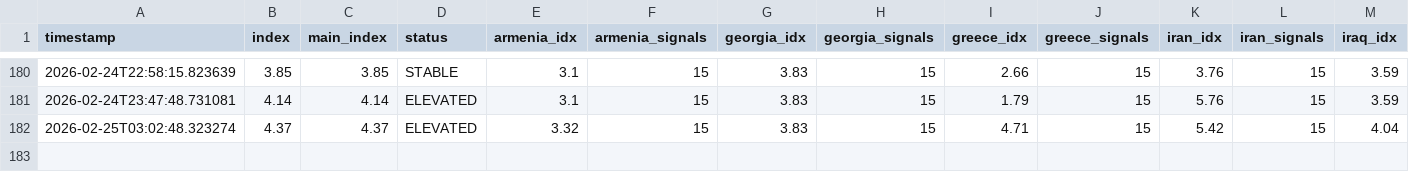
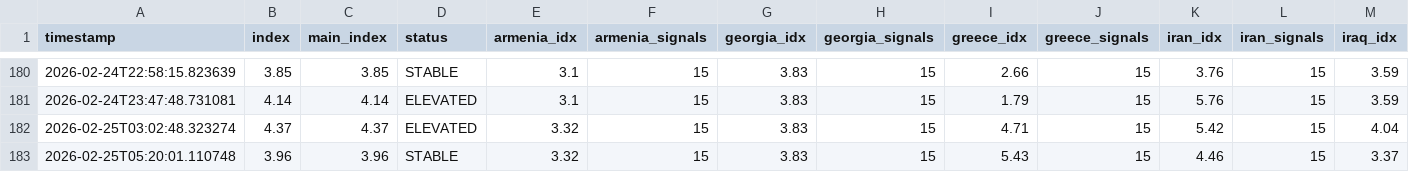
Before and after one commit to akgularda/border-neighbor-threat-index, a CSV file: bnti_history.csv, drawn as a sheet; only a part is shown, gaps mark what is left out; rows hold the shown columns only; the diff names each change by its address in the sheet, - before the commit and + after, or states it on an @@ line.

```diff
--- a/bnti_history.csv
+++ b/bnti_history.csv
+row 183: 2026-02-25T05:20:01.110748 | 3.96 | 3.96 | STABLE | 3.32 | 15 | 3.83 | 15 | 5.43 | 15 | 4.46 | 15 | 3.37
```
Also changed, not shown: 2 other files.
